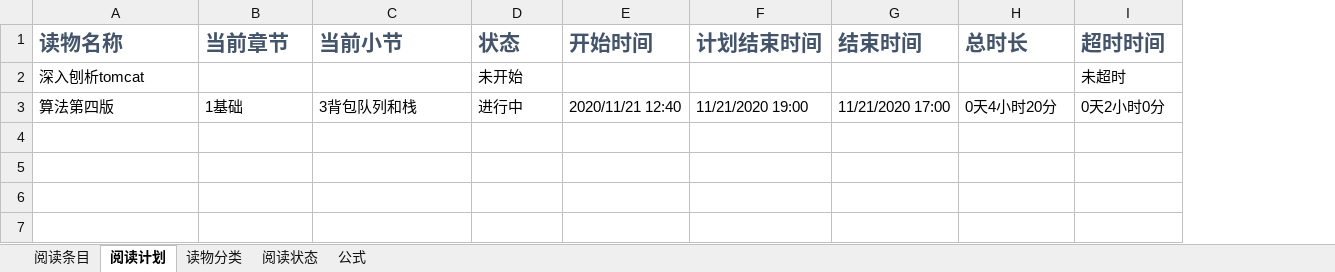
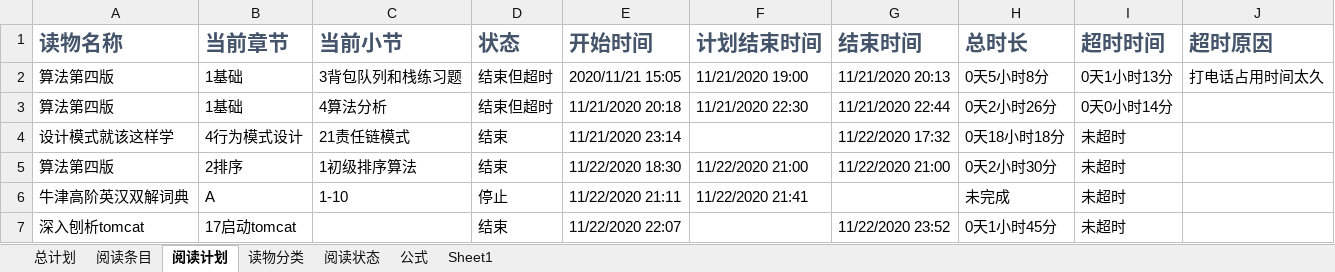
Before and after one commit to CheerfulSrr/-, an Excel workbook: schedule.xlsx, sheet 阅读计划, drawn as a sheet; values as stored, in another font and other column widths than the file's, no borders; conditional formats not drawn; removed rows and columns are numbered as before the commit, all else as after; the diff names each change by its address in the sheet, - before the commit and + after, or states it on an @@ line.

```diff
--- a/schedule.xlsx (sheet 阅读计划)
+++ b/schedule.xlsx (sheet 阅读计划)
+sheet tab: 总计划
+sheet tab: Sheet1
+column J (超时原因), row 2: 打电话占用时间太久
-row 2: 深入刨析tomcat |  |  | 未开始 |  |  |  |  | 未超时
-C2 (当前小节): 3背包队列和栈
+C2 (当前小节): 3背包队列和栈练习题
-D2 (状态): 进行中
+D2 (状态): 结束但超时
-E2 (开始时间): 2020/11/21 12:40
+E2 (开始时间): 2020/11/21 15:05
-G2 (结束时间): 11/21/2020 17:00
+G2 (结束时间): 11/21/2020 20:13
-H2 (总时长): 0天4小时20分
+H2 (总时长): 0天5小时8分
-I2 (超时时间): 0天2小时0分
+I2 (超时时间): 0天1小时13分
+row 3: 算法第四版 | 1基础 | 4算法分析 | 结束但超时 | 11/21/2020 20:18 | 11/21/2020 22:30 | 11/21/2020 22:44 | 0天2小时26分 | 0天0小时14分
+row 4: 设计模式就该这样学 | 4行为模式设计 | 21责任链模式 | 结束 | 11/21/2020 23:14 |  | 11/22/2020 17:32 | 0天18小时18分 | 未超时
+row 5: 算法第四版 | 2排序 | 1初级排序算法 | 结束 | 11/22/2020 18:30 | 11/22/2020 21:00 | 11/22/2020 21:00 | 0天2小时30分 | 未超时
+row 6: 牛津高阶英汉双解词典 | A | 1-10 | 停止 | 11/22/2020 21:11 | 11/22/2020 21:41 |  | 未完成 | 未超时
+row 7: 深入刨析tomcat | 17启动tomcat |  | 结束 | 11/22/2020 22:07 |  | 11/22/2020 23:52 | 0天1小时45分 | 未超时
```
Also changed, not shown: sheet 阅读条目.
